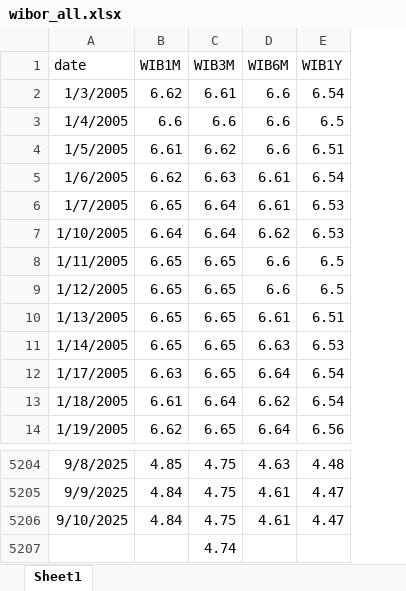
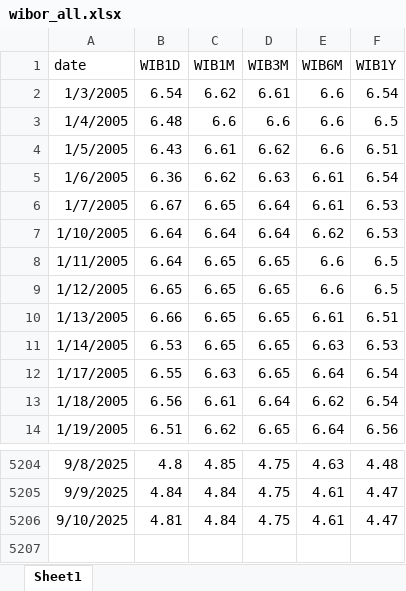
Before and after one commit to dzimius/LabBank, an Excel workbook: balance_gen_add_data/wibor_stooq/wibor_all.xlsx, sheet Sheet1, drawn as a sheet; only a part is shown, gaps mark what is left out; values as stored, in another font and other column widths than the file's, no borders; removed rows and columns are numbered as before the commit, all else as after; the diff names each change by its address in the sheet, - before the commit and + after, or states it on an @@ line.

Commit message:
finish curve gemeration and fixings tables

```diff
--- a/balance_gen_add_data/wibor_stooq/wibor_all.xlsx (sheet Sheet1)
+++ b/balance_gen_add_data/wibor_stooq/wibor_all.xlsx (sheet Sheet1)
+column B (WIB1D), rows 2-14: 6.54 | 6.48 | 6.43 | 6.36 | 6.67 | 6.64 | 6.64 | 6.65 | 6.66 | 6.53 | 6.55 | 6.56 | 6.51; rows 5204-5206: 4.8 | 4.84 | 4.81
-row 5207:  |  | 4.74
```
Also changed, not shown: balance_generate/input_data/bank_data_only_dep.xlsx, 13 other files.
